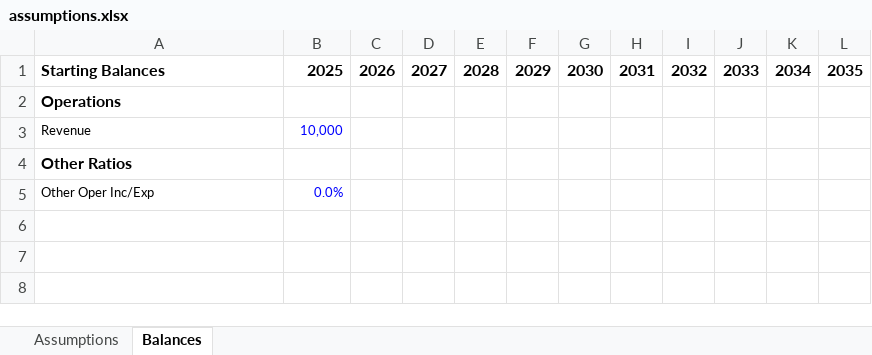
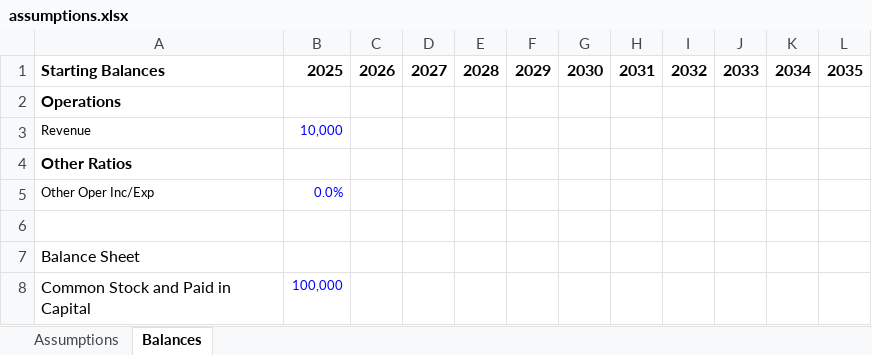
Before and after one commit to rserranon/financial-statements-projections, an Excel workbook: assumptions.xlsx, sheet Balances, drawn as a sheet; values as stored, in another font and other column widths than the file's, no borders; the diff names each change by its address in the sheet, - before the commit and + after, or states it on an @@ line.

```diff
--- a/assumptions.xlsx (sheet Balances)
+++ b/assumptions.xlsx (sheet Balances)
+row 6: (empty)
+row 7: Balance Sheet
+row 8: Common Stock and Paid in Capital | 100,000
```
Also changed, not shown: 2 other files.
